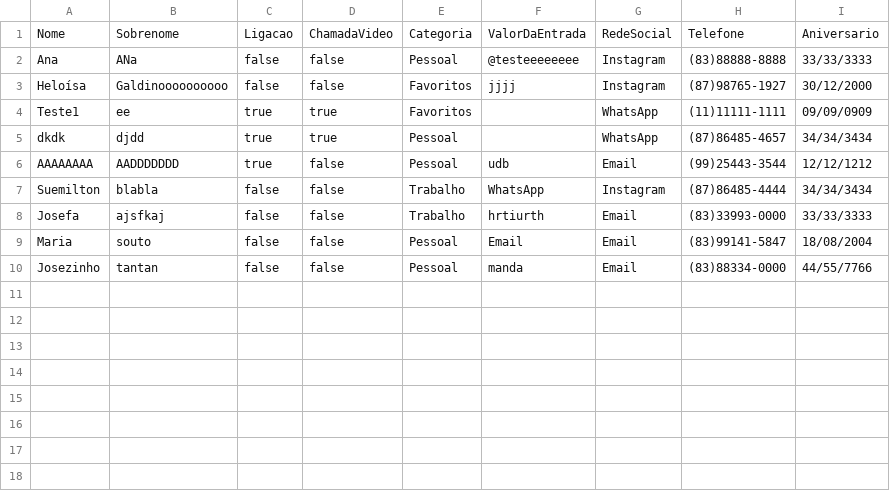
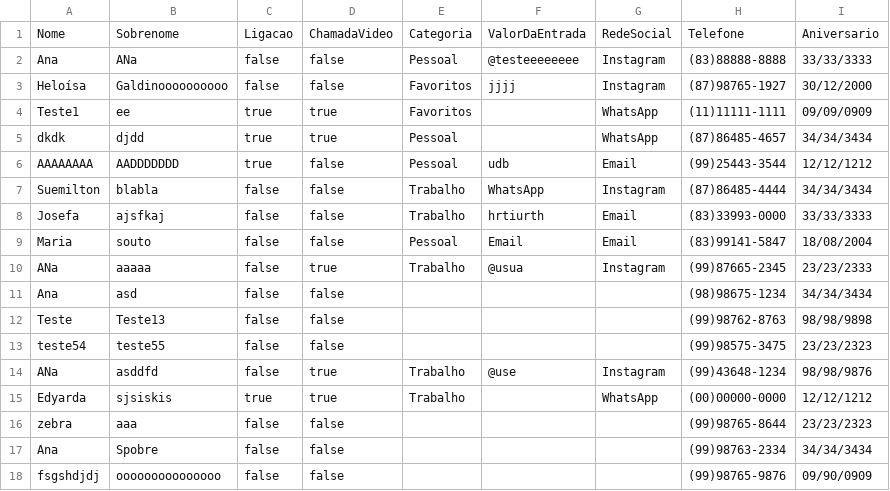
Before and after one commit to claradiass/AgendadeContatos2, a CSV file: data.csv, drawn as a sheet.

```diff
--- a/data.csv
+++ b/data.csv
@@ -9,2 +9,10 @@ Josefa,ajsfkaj,false,false,Trabalho,hrtiurth,Email,(83)33993-0000,33/33/3333
 Maria,souto,false,false,Pessoal,Email,Email,(83)99141-5847,18/08/2004
-Josezinho,tantan,false,false,Pessoal,manda,Email,(83)88334-0000,44/55/7766
+ANa,aaaaa,false,true,Trabalho,@usua,Instagram,(99)87665-2345,23/23/2333
+Ana,asd,false,false,,,,(98)98675-1234,34/34/3434
+Teste,Teste13,false,false,,,,(99)98762-8763,98/98/9898
+teste54,teste55,false,false,,,,(99)98575-3475,23/23/2323
+ANa,asddfd,false,true,Trabalho,@use,Instagram,(99)43648-1234,98/98/9876
+Edyarda,sjsiskis,true,true,Trabalho,,WhatsApp,(00)00000-0000,12/12/1212
+zebra,aaa,false,false,,,,(99)98765-8644,23/23/2323
+Ana,Spobre,false,false,,,,(99)98763-2334,34/34/3434
+fsgshdjdj,ooooooooooooooo,false,false,,,,(99)98765-9876,09/90/0909
```
Also changed, not shown: 20 other files.
